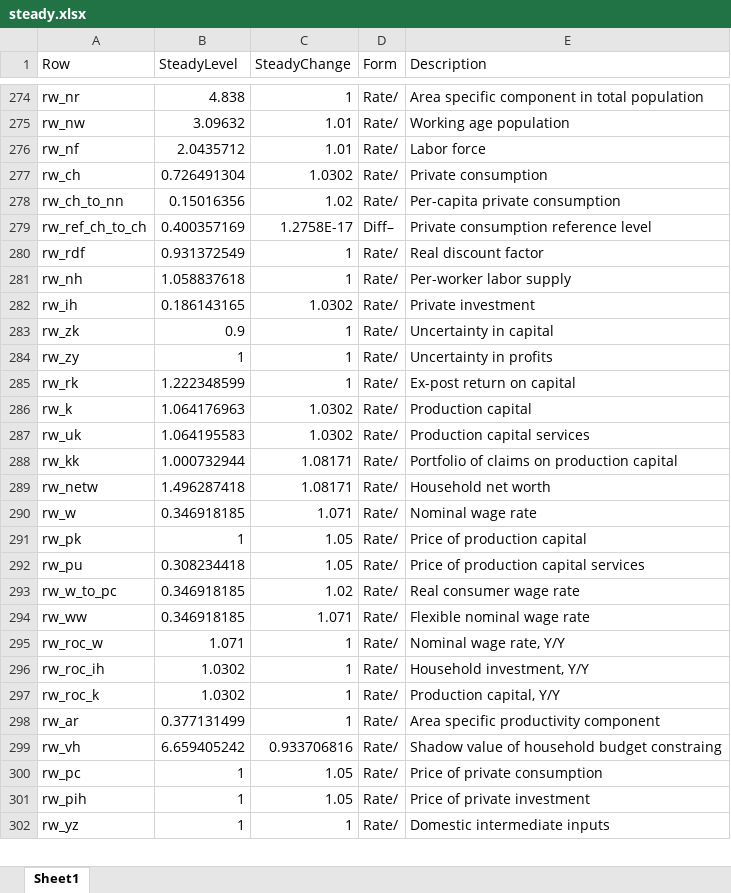
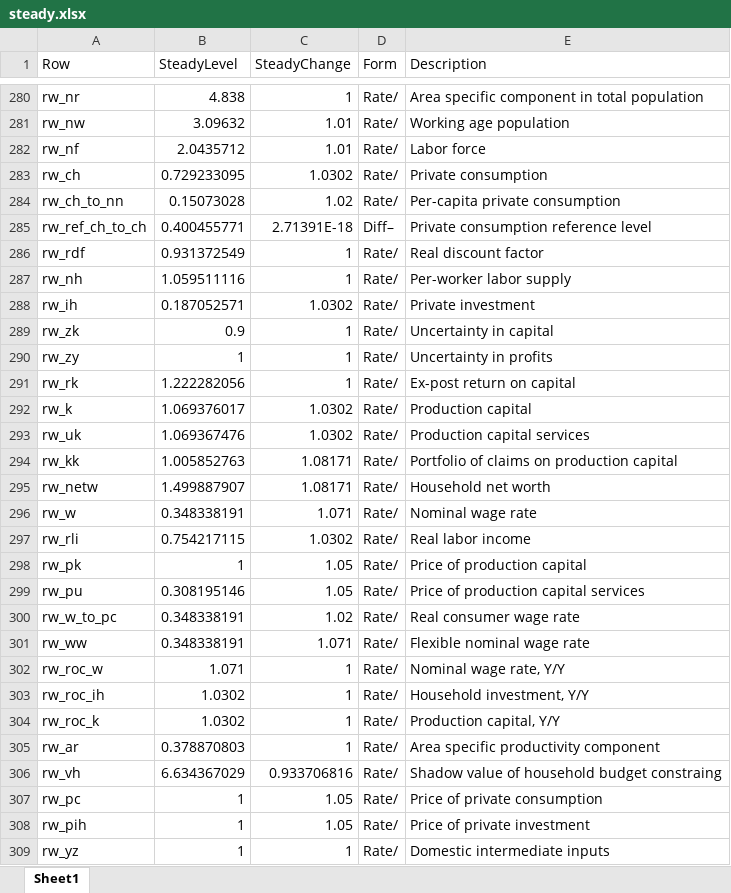
Before and after one commit to igpmn/gees, an Excel workbook: +model/+global4A/steady.xlsx, sheet Sheet1, drawn as a sheet; only a part is shown, gaps mark what is left out; values as stored, in another font and other column widths than the file's, no borders; addresses are those after the commit; the diff covers the shown part only; the diff names each change by its address in the sheet, - before the commit and + after, or states it on an @@ line.

Commit message:
Zero floor simulations, pressure relieve valves in model

```diff
--- a/+model/+global4A/steady.xlsx (sheet Sheet1)
+++ b/+model/+global4A/steady.xlsx (sheet Sheet1)
-B283 (SteadyLevel): 0.726491304
+B283 (SteadyLevel): 0.729233095
-B284 (SteadyLevel): 0.15016356
+B284 (SteadyLevel): 0.15073028
-B285 (SteadyLevel): 0.400357169
+B285 (SteadyLevel): 0.400455771
-C285 (SteadyChange): 1.2758E-17
+C285 (SteadyChange): 2.71391E-18
-B287 (SteadyLevel): 1.058837618
+B287 (SteadyLevel): 1.059511116
-B288 (SteadyLevel): 0.186143165
+B288 (SteadyLevel): 0.187052571
-B291 (SteadyLevel): 1.222348599
+B291 (SteadyLevel): 1.222282056
-B292 (SteadyLevel): 1.064176963
+B292 (SteadyLevel): 1.069376017
-B293 (SteadyLevel): 1.064195583
+B293 (SteadyLevel): 1.069367476
-B294 (SteadyLevel): 1.000732944
+B294 (SteadyLevel): 1.005852763
-B295 (SteadyLevel): 1.496287418
+B295 (SteadyLevel): 1.499887907
-B296 (SteadyLevel): 0.346918185
+B296 (SteadyLevel): 0.348338191
+row 297: rw_rli | 0.754217115 | 1.0302 | Rate/ | Real labor income
-B299 (SteadyLevel): 0.308234418
+B299 (SteadyLevel): 0.308195146
-B300:B301 (SteadyLevel): 0.346918185
+B300:B301 (SteadyLevel): 0.348338191
-B305 (SteadyLevel): 0.377131499
+B305 (SteadyLevel): 0.378870803
-B306 (SteadyLevel): 6.659405242
+B306 (SteadyLevel): 6.634367029
```
Also changed, not shown: 19 added rows and 364 edited cells elsewhere in this sheet, +model/+autarky/steady.xlsx, +model/+symmetric2A/steady.xlsx, 10 other files.
